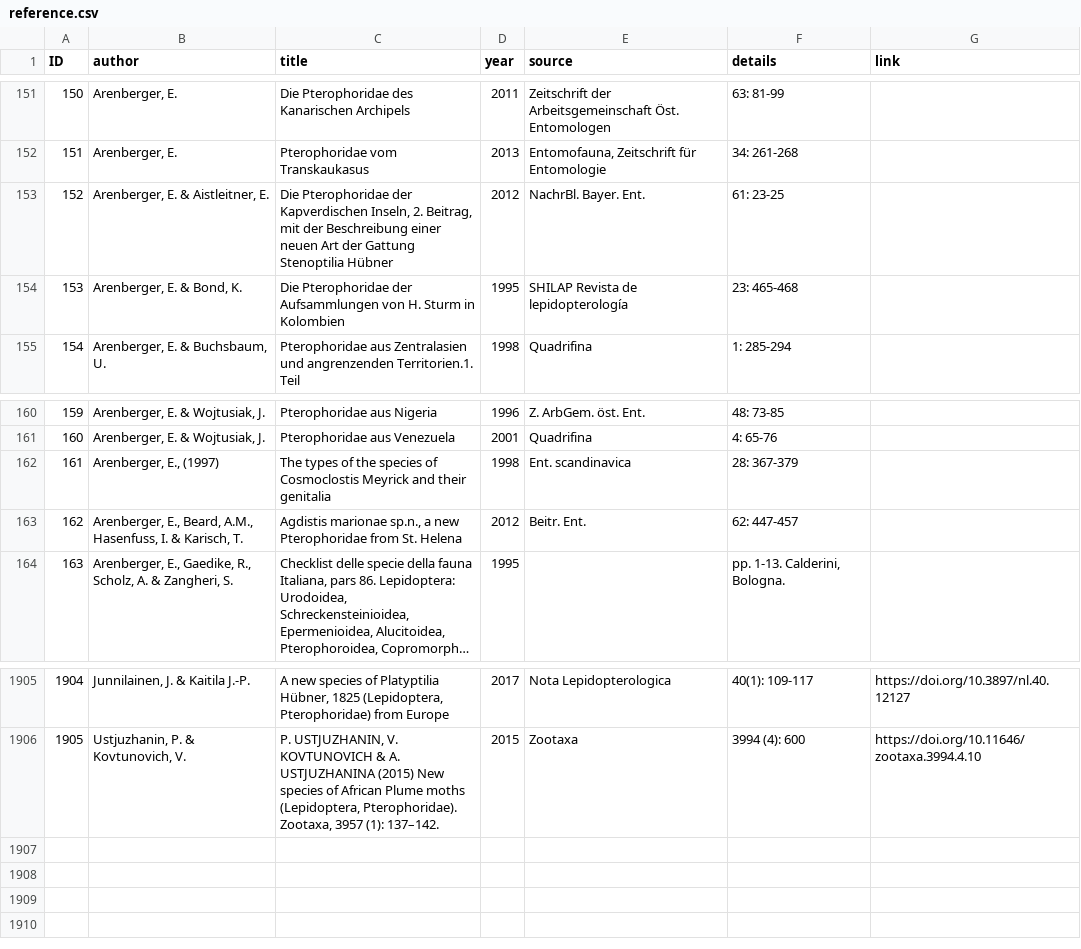
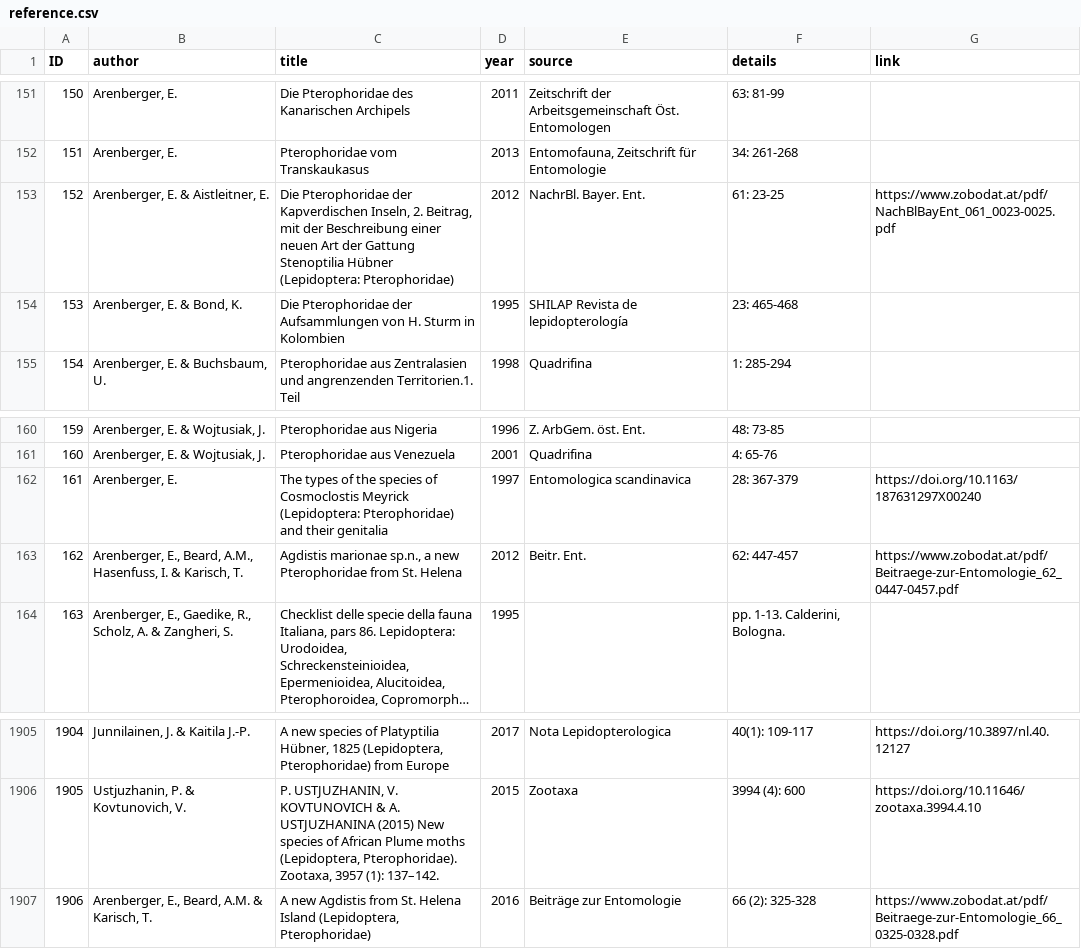
Before and after one commit to dhobern/pterophoroidea, a CSV file: coldp/data/reference.csv, drawn as a sheet; only a part is shown, gaps mark what is left out; long unchanged cells end in …; removed rows and columns are numbered as before the commit, all else as after; the diff names each change by its address in the sheet, - before the commit and + after, or states it on an @@ line.

Commit message:
Agdistis cambriana

```diff
--- a/coldp/data/reference.csv
+++ b/coldp/data/reference.csv
-C153 (title): …Stenoptilia Hübner
+C153 (title): …Stenoptilia Hübner (Lepidoptera: Pterophoridae)
-G153 (link): (empty)
+G153 (link): https://www.zobodat.at/pdf/NachBlBayEnt_061_0023-0025.pdf
-row 162: 161 | Arenberger, E., (1997) | The types of the species of Cosmoclostis Meyrick and their genitalia | 1998 | Ent. scandinavica | 28: 367-379
+row 162: 161 | Arenberger, E. | The types of the species of Cosmoclostis Meyrick (Lepidoptera: Pterophoridae) and their genitalia | 1997 | Entomologica scandinavica | 28: 367-379 | https://doi.org/10.1163/187631297X00240
-G163 (link): (empty)
+G163 (link): https://www.zobodat.at/pdf/Beitraege-zur-Entomologie_62_0447-0457.pdf
+row 1907: 1906 | Arenberger, E., Beard, A.M. & Karisch, T. | A new Agdistis from St. Helena Island (Lepidoptera, Pterophoridae) | 2016 | Beiträge zur Entomologie | 66 (2): 325-328 | https://www.zobodat.at/pdf/Beitraege-zur-Entomologie_66_0325-0328.pdf
```
Also changed, not shown: coldp/data/distribution.csv, coldp/data/name.csv, 4 other files.
